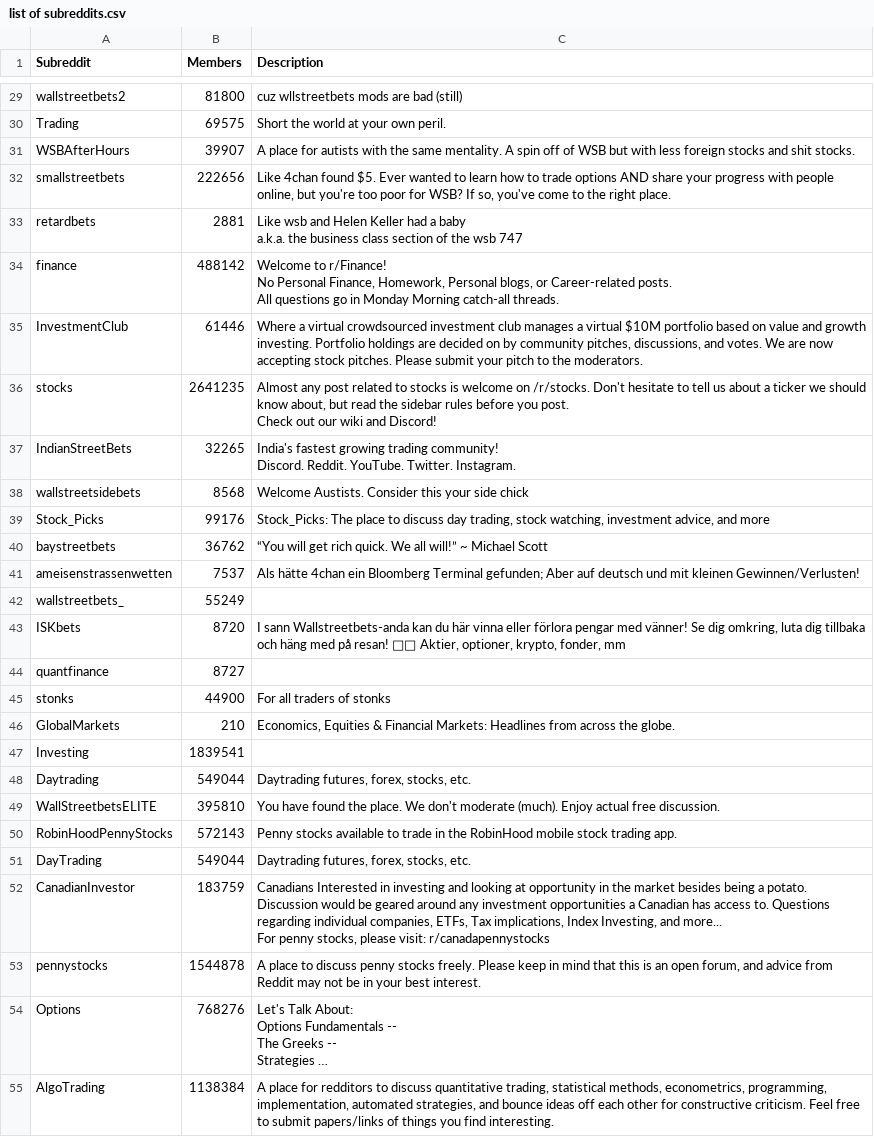
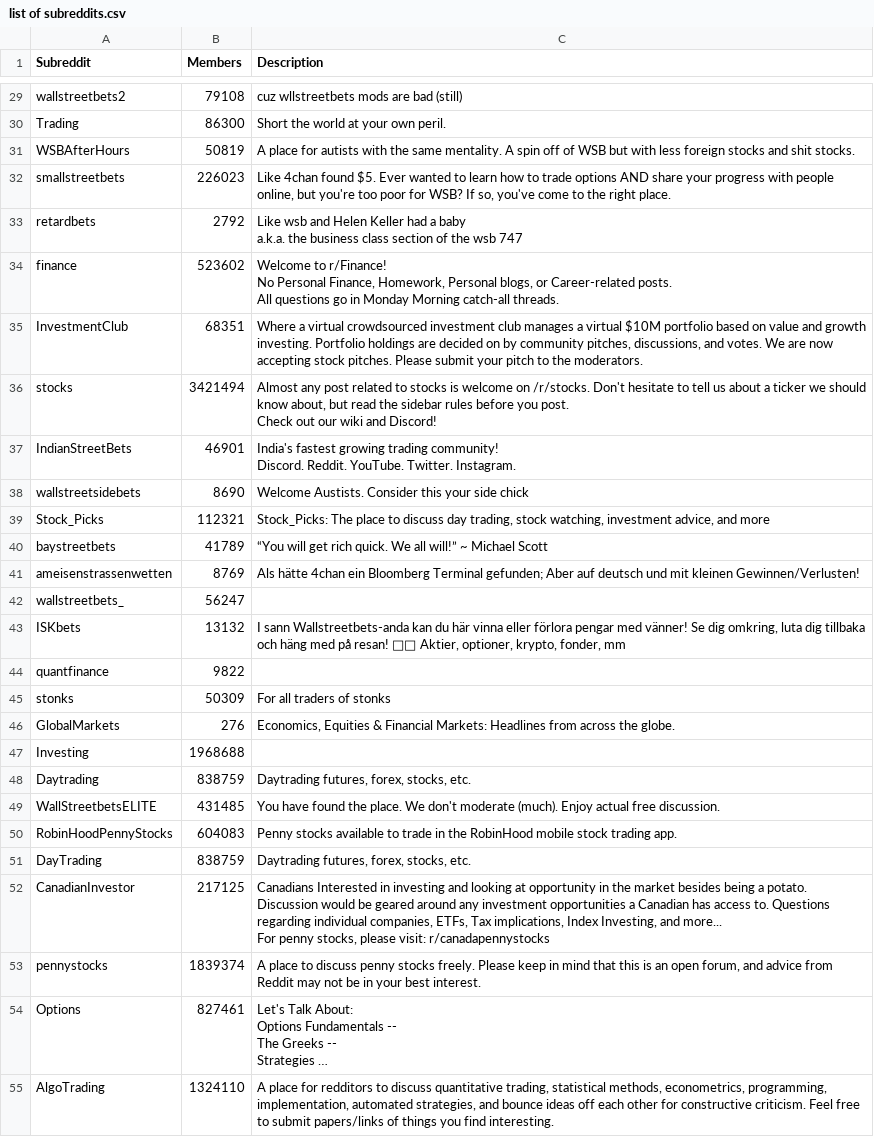
Before and after one commit to kINAdev1107/data_science, a CSV file: list of subreddits.csv, drawn as a sheet; only a part is shown, gaps mark what is left out; long unchanged cells end in …; the diff covers the shown part only; the diff names each change by its address in the sheet, - before the commit and + after, or states it on an @@ line.

Commit message:
updated member count

```diff
--- a/list of subreddits.csv
+++ b/list of subreddits.csv
-B29 (Members): 81800
+B29 (Members): 79108
-B30 (Members): 69575
+B30 (Members): 86300
-B31 (Members): 39907
+B31 (Members): 50819
-B32 (Members): 222656
+B32 (Members): 226023
-B33 (Members): 2881
+B33 (Members): 2792
-B34 (Members): 488142
+B34 (Members): 523602
-B35 (Members): 61446
+B35 (Members): 68351
-B36 (Members): 2641235
+B36 (Members): 3421494
-B37 (Members): 32265
+B37 (Members): 46901
-B38 (Members): 8568
+B38 (Members): 8690
-B39 (Members): 99176
+B39 (Members): 112321
-B40 (Members): 36762
+B40 (Members): 41789
-B41 (Members): 7537
+B41 (Members): 8769
-B42 (Members): 55249
+B42 (Members): 56247
-B43 (Members): 8720
+B43 (Members): 13132
-B44 (Members): 8727
+B44 (Members): 9822
-B45 (Members): 44900
+B45 (Members): 50309
-B46 (Members): 210
+B46 (Members): 276
-B47 (Members): 1839541
+B47 (Members): 1968688
-B48 (Members): 549044
+B48 (Members): 838759
-B49 (Members): 395810
+B49 (Members): 431485
-B50 (Members): 572143
+B50 (Members): 604083
-B51 (Members): 549044
+B51 (Members): 838759
-B52 (Members): 183759
+B52 (Members): 217125
-B53 (Members): 1544878
+B53 (Members): 1839374
-B54 (Members): 768276
+B54 (Members): 827461
-B55 (Members): 1138384
+B55 (Members): 1324110
```
Also changed, not shown: 37 edited cells elsewhere in this file.
